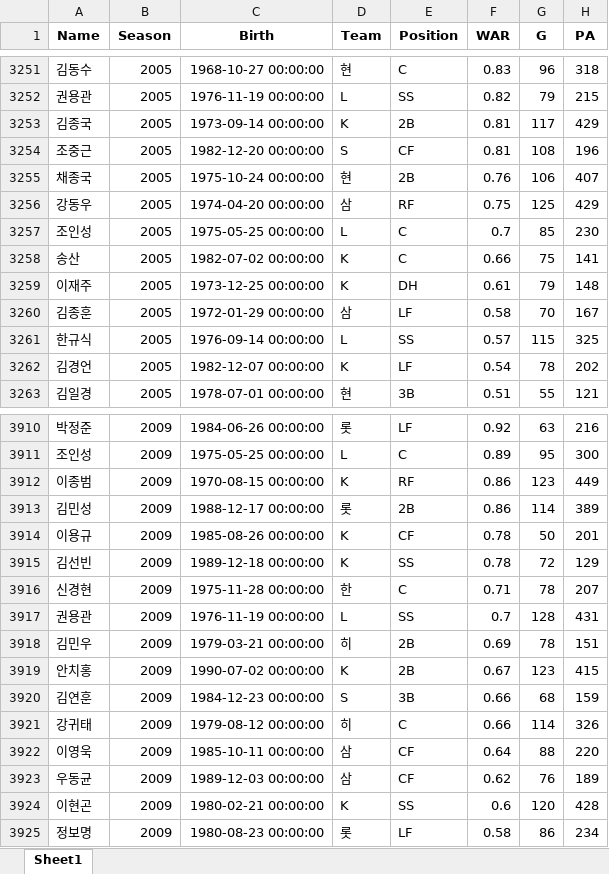
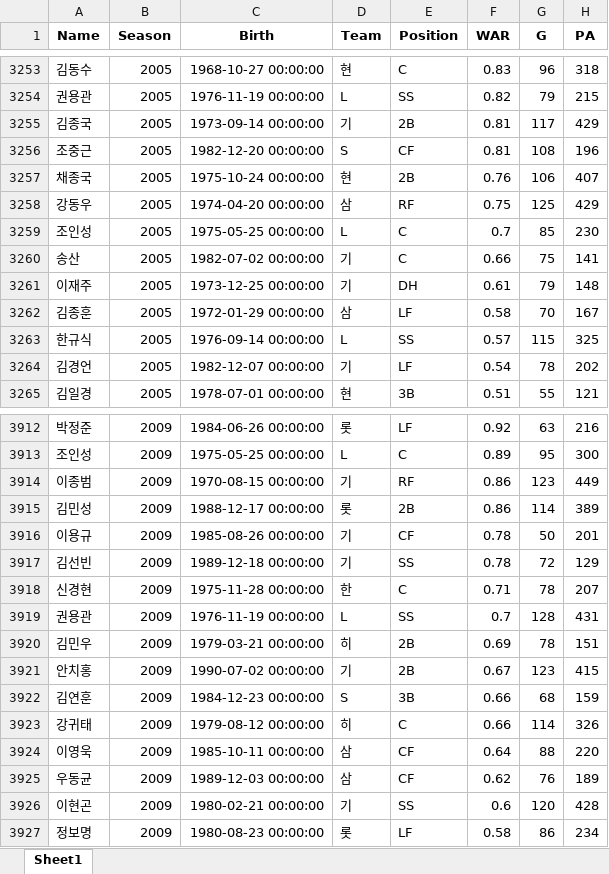
Before and after one commit to YeriNbow/KBO-Analysis, an Excel workbook: dataset/kbo_batter2.xlsx, sheet Sheet1, drawn as a sheet; only a part is shown, gaps mark what is left out; values as stored, in another font and other column widths than the file's, no borders; addresses are those after the commit; the diff covers the shown part only; the diff names each change by its address in the sheet, - before the commit and + after, or states it on an @@ line.

```diff
--- a/dataset/kbo_batter2.xlsx (sheet Sheet1)
+++ b/dataset/kbo_batter2.xlsx (sheet Sheet1)
-D3255 (Team): K
+D3255 (Team): 기
-D3260:D3261 (Team): K
+D3260:D3261 (Team): 기
-D3264 (Team): K
+D3264 (Team): 기
-D3914 (Team): K
+D3914 (Team): 기
-D3916:D3917 (Team): K
+D3916:D3917 (Team): 기
-D3921 (Team): K
+D3921 (Team): 기
-D3926 (Team): K
+D3926 (Team): 기
```
Also changed, not shown: 2 added rows and 431 edited cells elsewhere in this sheet.
